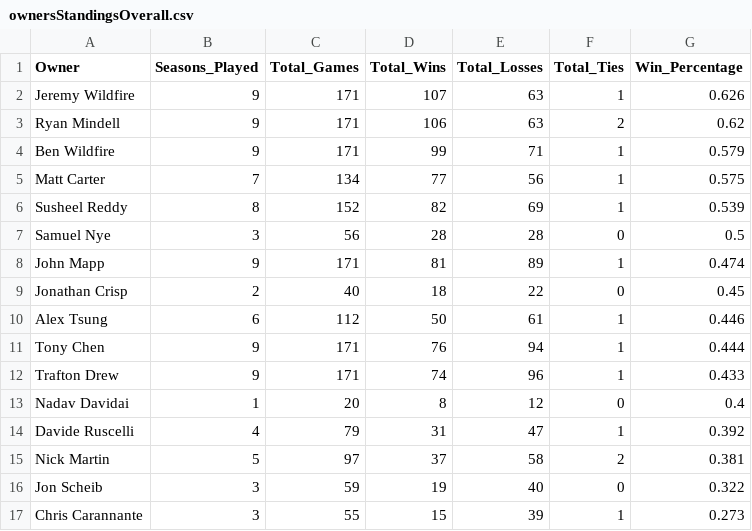
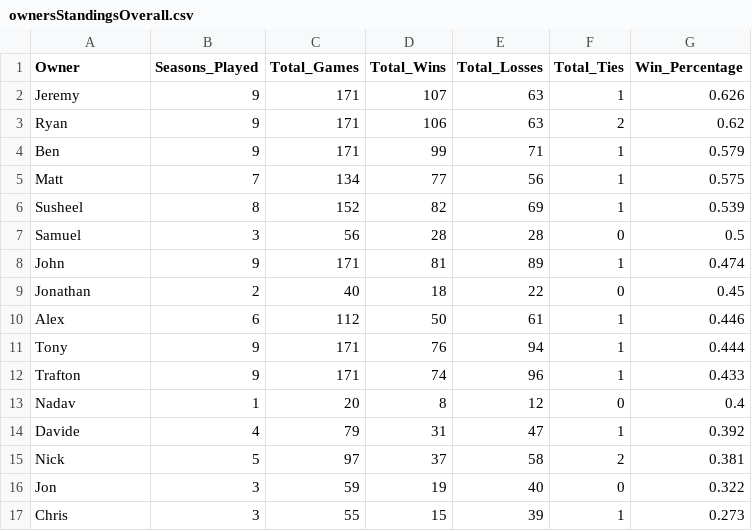
Before and after one commit to jwildfire/grudgematch, a CSV file: data/ownersStandingsOverall.csv, drawn as a sheet.

```diff
--- a/data/ownersStandingsOverall.csv
+++ b/data/ownersStandingsOverall.csv
@@ -1,17 +1,17 @@
 Owner,Seasons_Played,Total_Games,Total_Wins,Total_Losses,Total_Ties,Win_Percentage
-Jeremy Wildfire,9,171,107,63,1,0.626
-Ryan Mindell,9,171,106,63,2,0.62
-Ben Wildfire,9,171,99,71,1,0.579
-Matt Carter,7,134,77,56,1,0.575
-Susheel Reddy,8,152,82,69,1,0.539
-Samuel Nye,3,56,28,28,0,0.5
-John Mapp,9,171,81,89,1,0.474
-Jonathan Crisp,2,40,18,22,0,0.45
-Alex Tsung,6,112,50,61,1,0.446
-Tony Chen,9,171,76,94,1,0.444
-Trafton Drew,9,171,74,96,1,0.433
-Nadav Davidai,1,20,8,12,0,0.4
-Davide Ruscelli,4,79,31,47,1,0.392
-Nick Martin,5,97,37,58,2,0.381
-Jon Scheib,3,59,19,40,0,0.322
-Chris Carannante,3,55,15,39,1,0.273
+Jeremy,9,171,107,63,1,0.626
+Ryan,9,171,106,63,2,0.62
+Ben,9,171,99,71,1,0.579
+Matt,7,134,77,56,1,0.575
+Susheel,8,152,82,69,1,0.539
+Samuel,3,56,28,28,0,0.5
+John,9,171,81,89,1,0.474
+Jonathan,2,40,18,22,0,0.45
+Alex,6,112,50,61,1,0.446
+Tony,9,171,76,94,1,0.444
+Trafton,9,171,74,96,1,0.433
+Nadav,1,20,8,12,0,0.4
+Davide,4,79,31,47,1,0.392
+Nick,5,97,37,58,2,0.381
+Jon,3,59,19,40,0,0.322
+Chris,3,55,15,39,1,0.273
```
Also changed, not shown: data/owners.csv, data/ownersStandings.csv, 2 other files.
